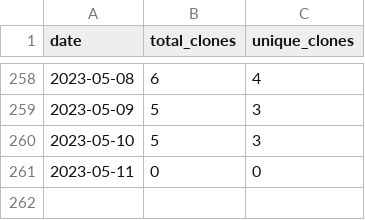
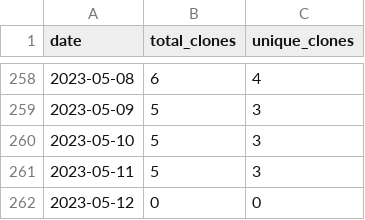
Before and after one commit to wumphlett/COMP-4320, a CSV file: .traffic/clones.csv, drawn as a sheet; only a part is shown, gaps mark what is left out.

Commit message:
Updating repository traffic

```diff
--- a/.traffic/clones.csv
+++ b/.traffic/clones.csv
@@ -260,2 +260,3 @@ date,total_clones,unique_clones
 2023-05-10,5,3
-2023-05-11,0,0
+2023-05-11,5,3
+2023-05-12,0,0
```
Also changed, not shown: .traffic/views.csv, 3 other files.
